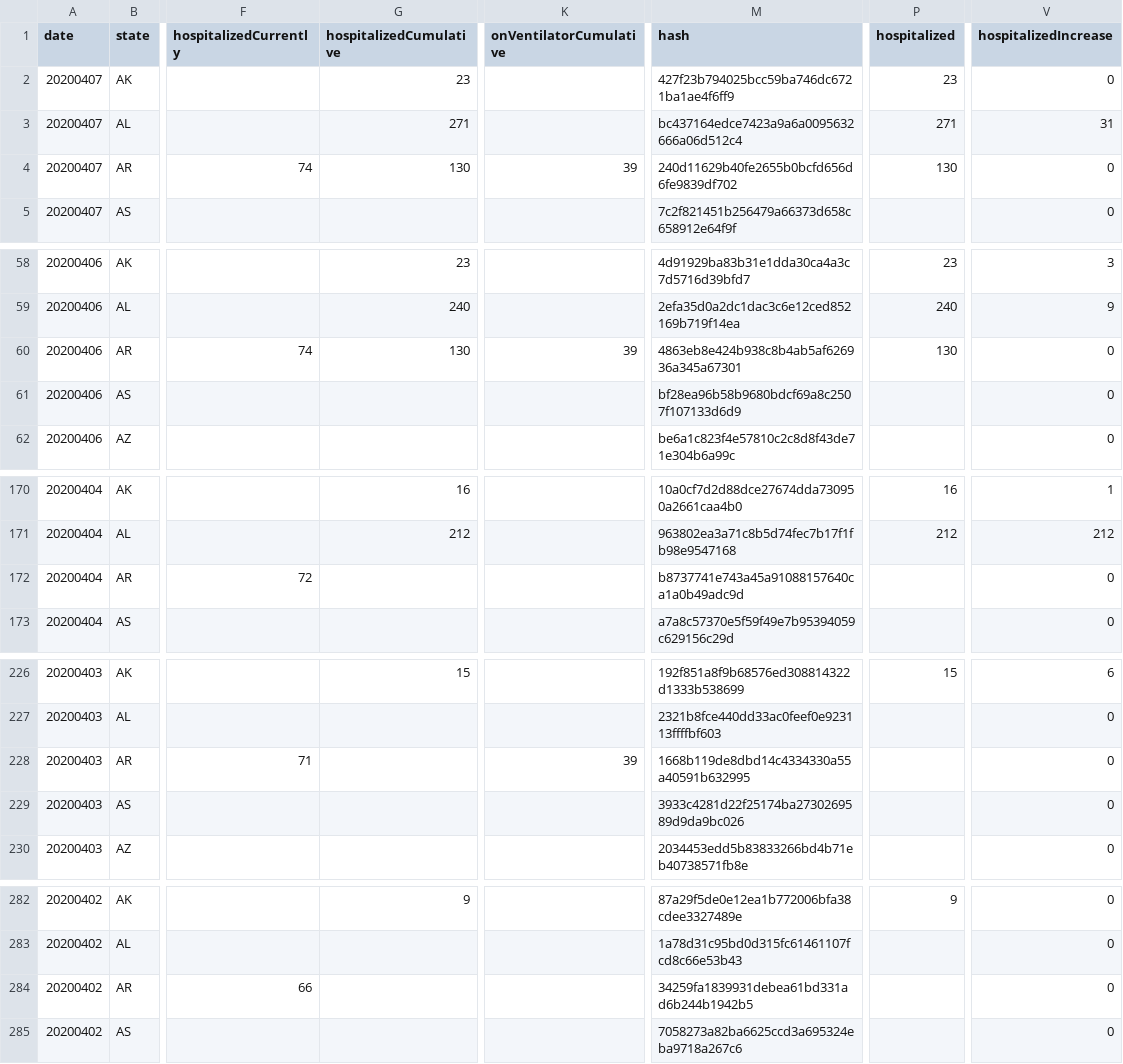
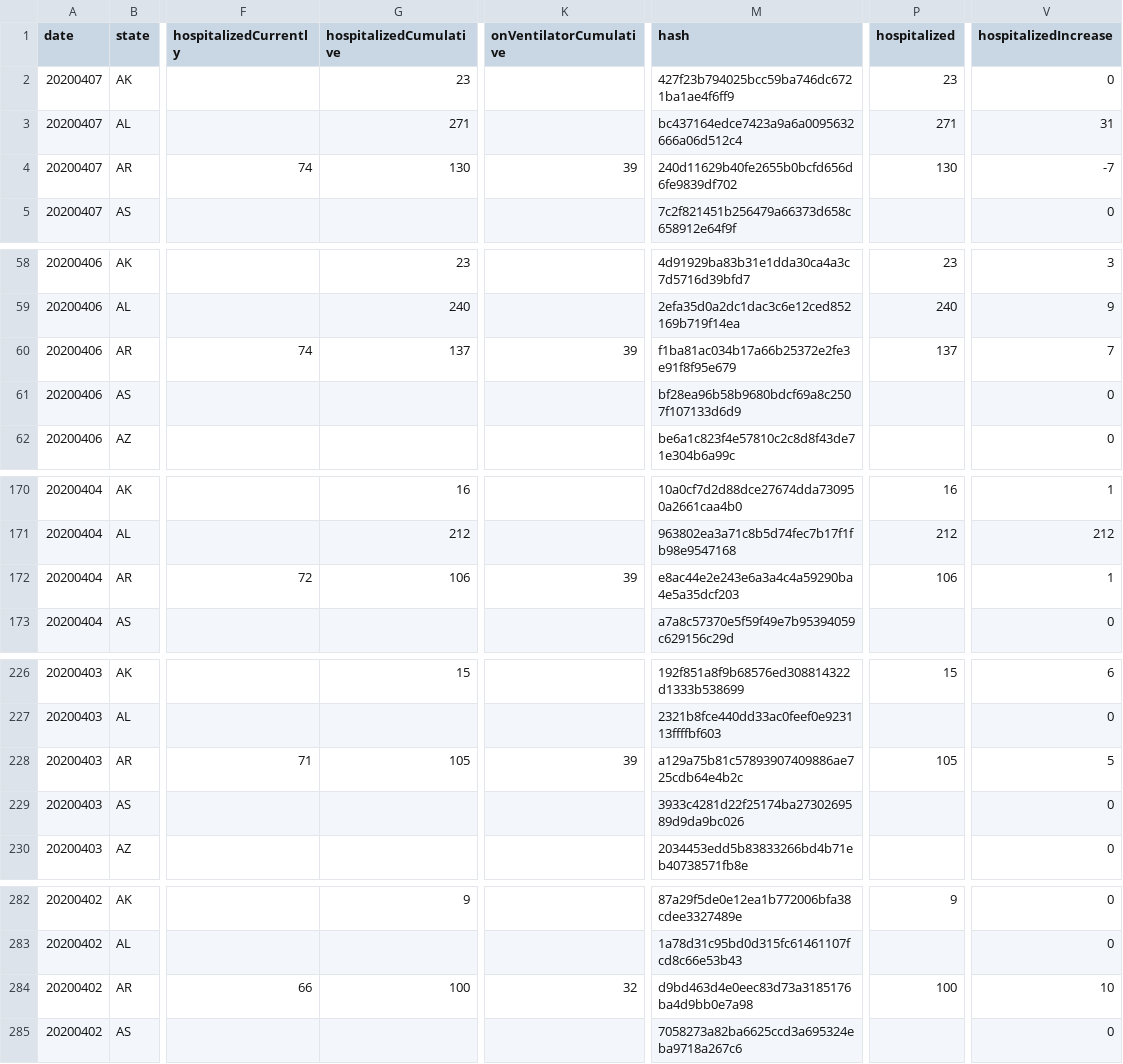
Before and after one commit to smike/covid-tracking-data, a CSV file: data/states_daily_4pm_et.csv, drawn as a sheet; only a part is shown, gaps mark what is left out; the diff covers the shown part only; the diff names each change by its address in the sheet, - before the commit and + after, or states it on an @@ line.

```diff
--- a/data/states_daily_4pm_et.csv
+++ b/data/states_daily_4pm_et.csv
-V4 (hospitalizedIncrease): 0
+V4 (hospitalizedIncrease): -7
-G60 (hospitalizedCumulative): 130
+G60 (hospitalizedCumulative): 137
-M60 (hash): 4863eb8e424b938c8b4ab5af626936a345a67301
+M60 (hash): f1ba81ac034b17a66b25372e2fe3e91f8f95e679
-P60 (hospitalized): 130
+P60 (hospitalized): 137
-V60 (hospitalizedIncrease): 0
+V60 (hospitalizedIncrease): 7
-G172 (hospitalizedCumulative): (empty)
+G172 (hospitalizedCumulative): 106
-K172 (onVentilatorCumulative): (empty)
+K172 (onVentilatorCumulative): 39
-M172 (hash): b8737741e743a45a91088157640ca1a0b49adc9d
+M172 (hash): e8ac44e2e243e6a3a4c4a59290ba4e5a35dcf203
-P172 (hospitalized): (empty)
+P172 (hospitalized): 106
-V172 (hospitalizedIncrease): 0
+V172 (hospitalizedIncrease): 1
-G228 (hospitalizedCumulative): (empty)
+G228 (hospitalizedCumulative): 105
-M228 (hash): 1668b119de8dbd14c4334330a55a40591b632995
+M228 (hash): a129a75b81c57893907409886ae725cdb64e4b2c
-P228 (hospitalized): (empty)
+P228 (hospitalized): 105
-V228 (hospitalizedIncrease): 0
+V228 (hospitalizedIncrease): 5
-G284 (hospitalizedCumulative): (empty)
+G284 (hospitalizedCumulative): 100
-K284 (onVentilatorCumulative): (empty)
+K284 (onVentilatorCumulative): 32
-M284 (hash): 34259fa1839931debea61bd331ad6b244b1942b5
+M284 (hash): d9bd463d4e0eec83d73a3185176ba4d9bb0e7a98
-P284 (hospitalized): (empty)
+P284 (hospitalized): 100
-V284 (hospitalizedIncrease): 0
+V284 (hospitalizedIncrease): 10
```
Also changed, not shown: 1 edited cell elsewhere in this file.
